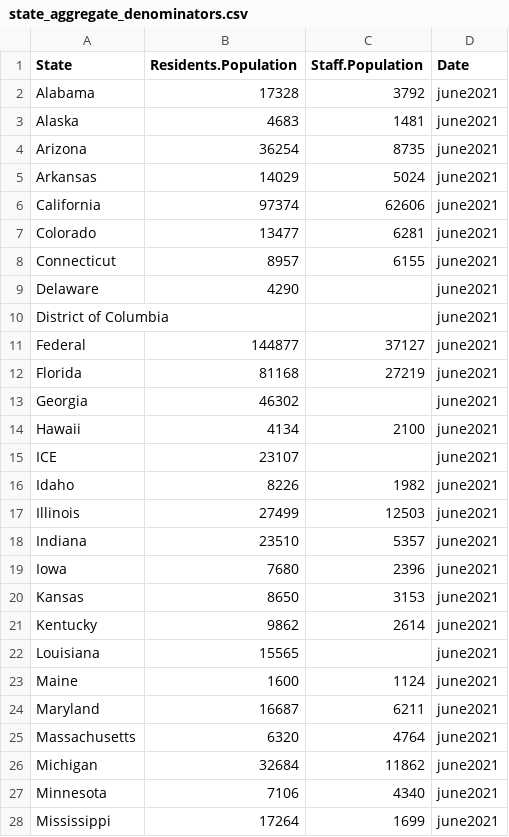
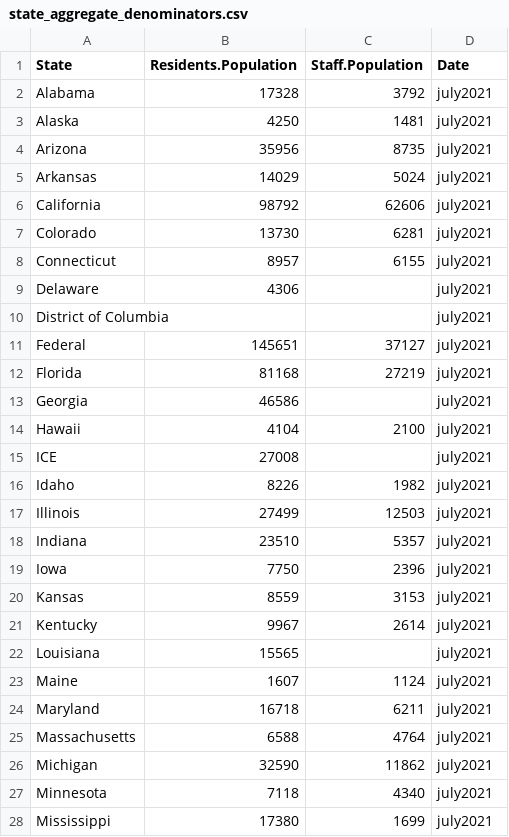
Before and after one commit to uclalawcovid19behindbars/data, a CSV file: anchored-data/state_aggregate_denominators.csv, drawn as a sheet; only a part is shown; the diff covers the shown part only.

Commit message:
update: add july population

```diff
--- a/anchored-data/state_aggregate_denominators.csv
+++ b/anchored-data/state_aggregate_denominators.csv
@@ -1,28 +1,28 @@
 "State","Residents.Population","Staff.Population","Date"
-"Alabama",17328,3792,"june2021"
-"Alaska",4683,1481,"june2021"
-"Arizona",36254,8735,"june2021"
-"Arkansas",14029,5024,"june2021"
-"California",97374,62606,"june2021"
-"Colorado",13477,6281,"june2021"
-"Connecticut",8957,6155,"june2021"
-"Delaware",4290,,"june2021"
-"District of Columbia",,,"june2021"
-"Federal",144877,37127,"june2021"
-"Florida",81168,27219,"june2021"
-"Georgia",46302,,"june2021"
-"Hawaii",4134,2100,"june2021"
-"ICE",23107,,"june2021"
-"Idaho",8226,1982,"june2021"
-"Illinois",27499,12503,"june2021"
-"Indiana",23510,5357,"june2021"
-"Iowa",7680,2396,"june2021"
-"Kansas",8650,3153,"june2021"
-"Kentucky",9862,2614,"june2021"
-"Louisiana",15565,,"june2021"
-"Maine",1600,1124,"june2021"
-"Maryland",16687,6211,"june2021"
-"Massachusetts",6320,4764,"june2021"
-"Michigan",32684,11862,"june2021"
-"Minnesota",7106,4340,"june2021"
-"Mississippi",17264,1699,"june2021"
+"Alabama",17328,3792,"july2021"
+"Alaska",4250,1481,"july2021"
+"Arizona",35956,8735,"july2021"
+"Arkansas",14029,5024,"july2021"
+"California",98792,62606,"july2021"
+"Colorado",13730,6281,"july2021"
+"Connecticut",8957,6155,"july2021"
+"Delaware",4306,,"july2021"
+"District of Columbia",,,"july2021"
+"Federal",145651,37127,"july2021"
+"Florida",81168,27219,"july2021"
+"Georgia",46586,,"july2021"
+"Hawaii",4104,2100,"july2021"
+"ICE",27008,,"july2021"
+"Idaho",8226,1982,"july2021"
+"Illinois",27499,12503,"july2021"
+"Indiana",23510,5357,"july2021"
+"Iowa",7750,2396,"july2021"
+"Kansas",8559,3153,"july2021"
+"Kentucky",9967,2614,"july2021"
+"Louisiana",15565,,"july2021"
+"Maine",1607,1124,"july2021"
+"Maryland",16718,6211,"july2021"
+"Massachusetts",6588,4764,"july2021"
+"Michigan",32590,11862,"july2021"
+"Minnesota",7118,4340,"july2021"
+"Mississippi",17380,1699,"july2021"
```
Also changed, not shown: 40 edited cells elsewhere in this file.
